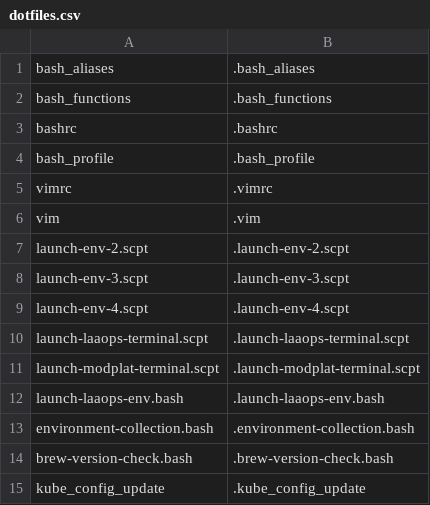
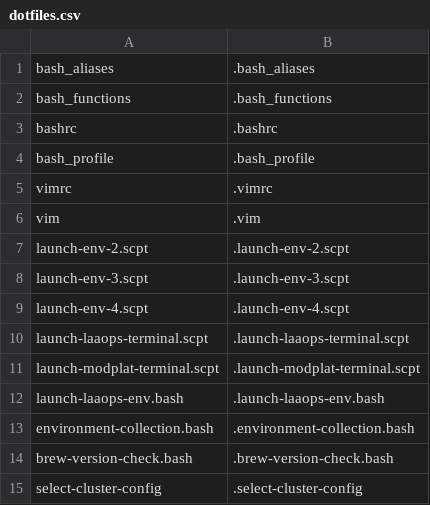
Before and after one commit to jackstockley89/dotfiles, a CSV file: symlink/go/dotfiles.csv, drawn as a sheet; removed rows and columns are numbered as before the commit, all else as after; the diff names each change by its address in the sheet, - before the commit and + after, or states it on an @@ line.

```diff
--- a/symlink/go/dotfiles.csv
+++ b/symlink/go/dotfiles.csv
-row 15: kube_config_update | .kube_config_update
+row 15: select-cluster-config | .select-cluster-config
```
Also changed, not shown: 5 other files.
